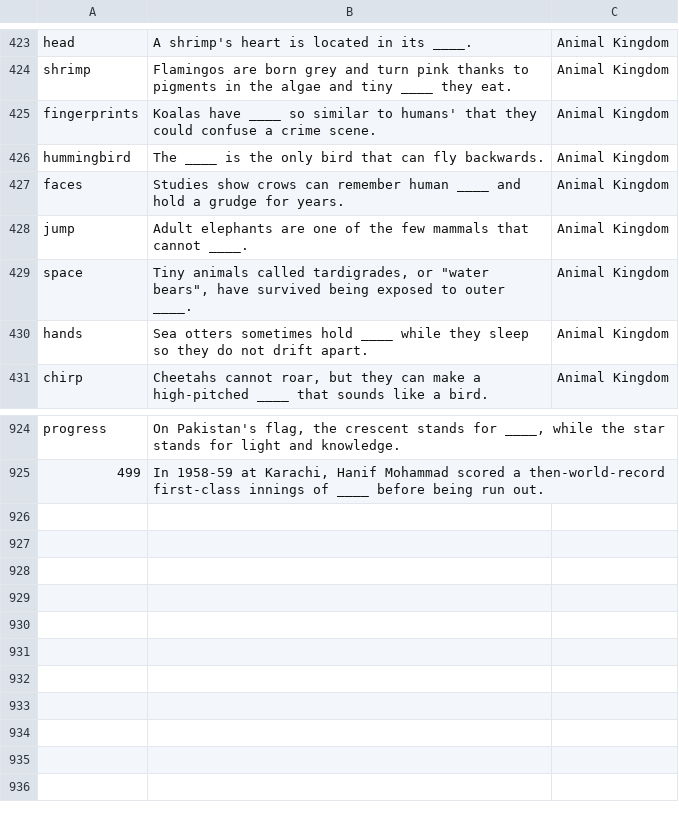
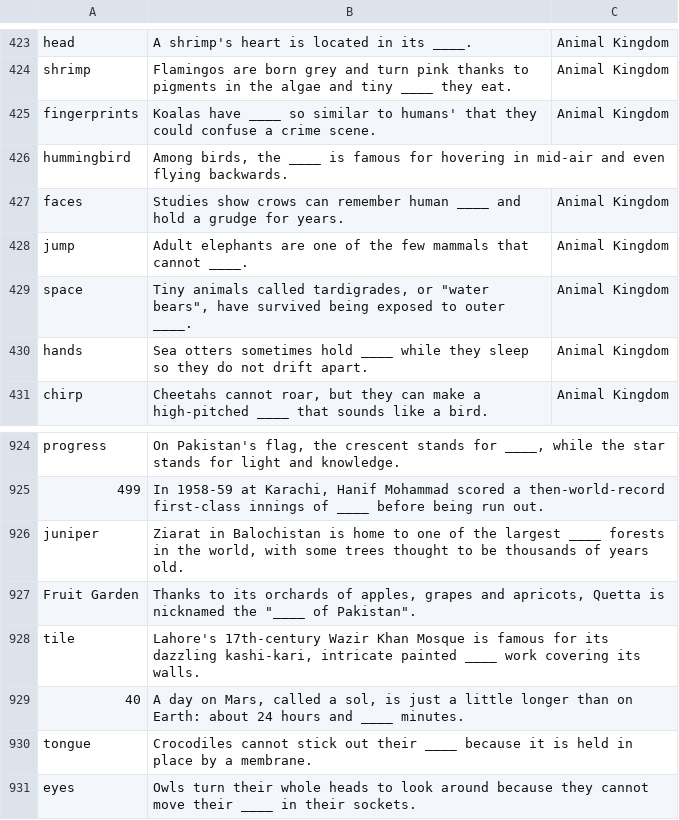
Before and after one commit to theshabab/jorbox, a CSV file: data/seed/data/game4.csv, drawn as a sheet; only a part is shown, gaps mark what is left out.

```diff
--- a/data/seed/data/game4.csv
+++ b/data/seed/data/game4.csv
@@ -425,3 +425,3 @@ shrimp,Flamingos are born grey and turn pink thanks to pigments in the algae and
 fingerprints,Koalas have ____ so similar to humans' that they could confuse a crime scene.,Animal Kingdom
-hummingbird,The ____ is the only bird that can fly backwards.,Animal Kingdom
+hummingbird,"Among birds, the ____ is famous for hovering in mid-air and even flying backwards.",
 faces,Studies show crows can remember human ____ and hold a grudge for years.,Animal Kingdom
@@ -925 +925,7 @@ progress,"On Pakistan's flag, the crescent stands for ____, while the star stand
 499,"In 1958-59 at Karachi, Hanif Mohammad scored a then-world-record first-class innings of ____ before being run out.",
+juniper,"Ziarat in Balochistan is home to one of the largest ____ forests in the world, with some trees thought to be thousands of years old.",
+Fruit Garden,"Thanks to its orchards of apples, grapes and apricots, Quetta is nicknamed the ""____ of Pakistan"".",
+tile,"Lahore's 17th-century Wazir Khan Mosque is famous for its dazzling kashi-kari, intricate painted ____ work covering its walls.",
+40,"A day on Mars, called a sol, is just a little longer than on Earth: about 24 hours and ____ minutes.",
+tongue,Crocodiles cannot stick out their ____ because it is held in place by a membrane.,
+eyes,Owls turn their whole heads to look around because they cannot move their ____ in their sockets.,
```
Also changed, not shown: data/seed/data/game2.csv, data/seed/data/game5.csv, 6 other files.
